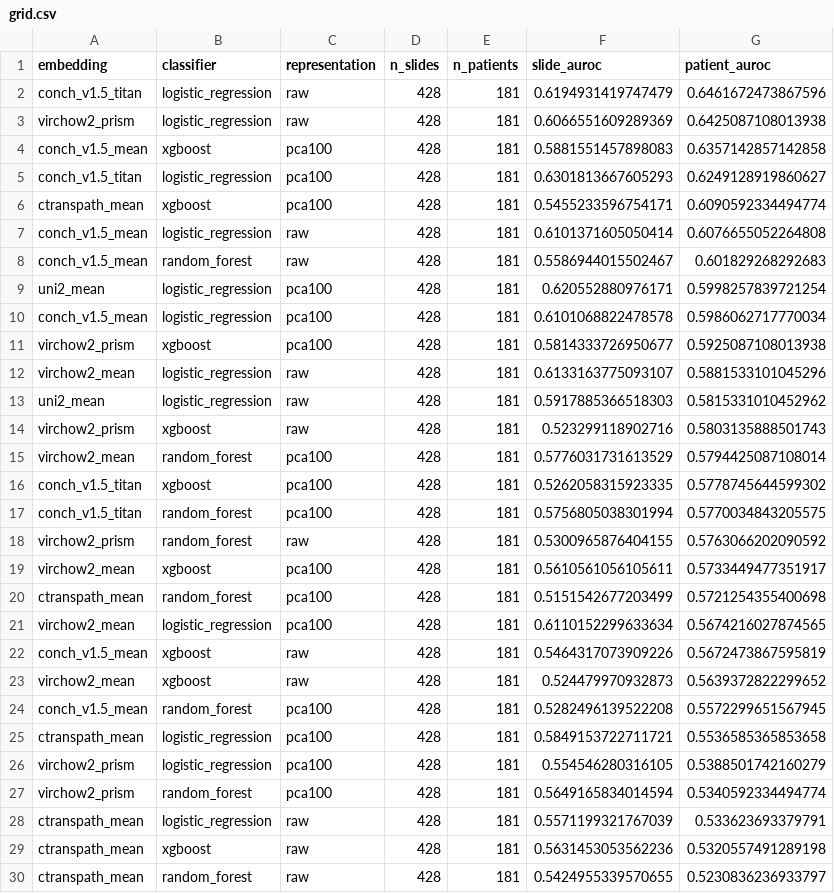
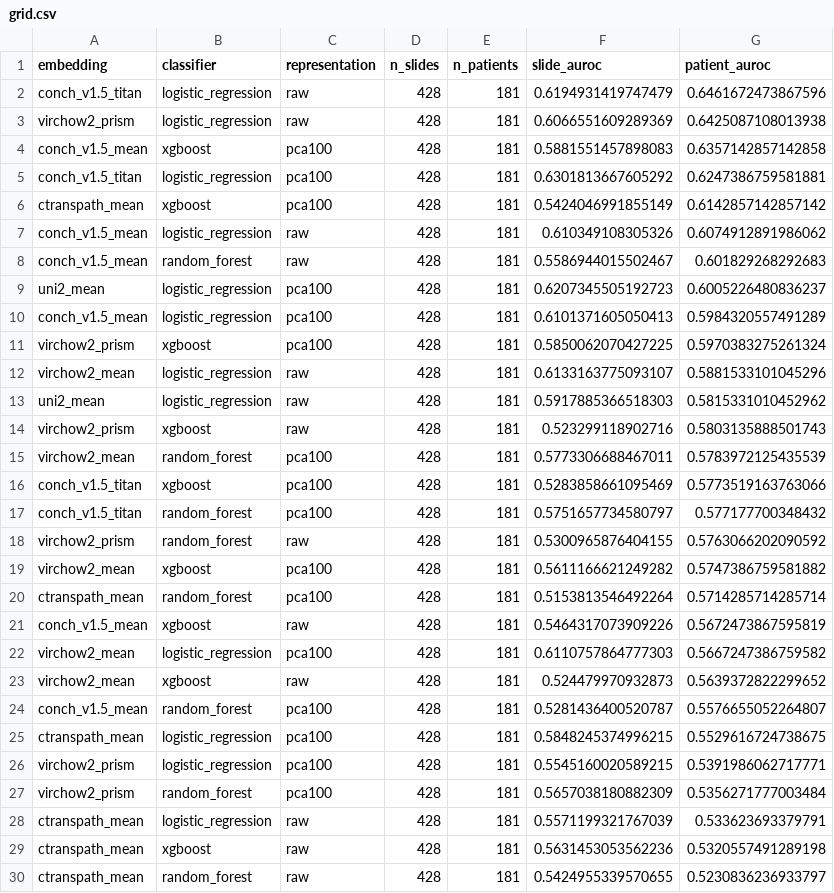
Before and after one commit to mat10d/ARGO-DeepMSI, a CSV file: results/scorers/simple_grid/grid.csv, drawn as a sheet; only a part is shown; the diff covers the shown part only.

```diff
--- a/results/scorers/simple_grid/grid.csv
+++ b/results/scorers/simple_grid/grid.csv
@@ -4,9 +4,9 @@ virchow2_prism,logistic_regression,raw,428,181,0.6066551609289369,0.642508710801
 conch_v1.5_mean,xgboost,pca100,428,181,0.5881551457898083,0.6357142857142858
-conch_v1.5_titan,logistic_regression,pca100,428,181,0.6301813667605293,0.6249128919860627
-ctranspath_mean,xgboost,pca100,428,181,0.5455233596754171,0.6090592334494774
-conch_v1.5_mean,logistic_regression,raw,428,181,0.6101371605050414,0.6076655052264808
+conch_v1.5_titan,logistic_regression,pca100,428,181,0.6301813667605292,0.6247386759581881
+ctranspath_mean,xgboost,pca100,428,181,0.5424046991855149,0.6142857142857142
+conch_v1.5_mean,logistic_regression,raw,428,181,0.610349108305326,0.6074912891986062
 conch_v1.5_mean,random_forest,raw,428,181,0.5586944015502467,0.601829268292683
-uni2_mean,logistic_regression,pca100,428,181,0.620552880976171,0.5998257839721254
-conch_v1.5_mean,logistic_regression,pca100,428,181,0.6101068822478578,0.5986062717770034
-virchow2_prism,xgboost,pca100,428,181,0.5814333726950677,0.5925087108013938
+uni2_mean,logistic_regression,pca100,428,181,0.6207345505192723,0.6005226480836237
+conch_v1.5_mean,logistic_regression,pca100,428,181,0.6101371605050413,0.5984320557491289
+virchow2_prism,xgboost,pca100,428,181,0.5850062070427225,0.5970383275261324
 virchow2_mean,logistic_regression,raw,428,181,0.6133163775093107,0.5881533101045296
@@ -14,15 +14,15 @@ uni2_mean,logistic_regression,raw,428,181,0.5917885366518303,0.5815331010452962
 virchow2_prism,xgboost,raw,428,181,0.523299118902716,0.5803135888501743
-virchow2_mean,random_forest,pca100,428,181,0.5776031731613529,0.5794425087108014
-conch_v1.5_titan,xgboost,pca100,428,181,0.5262058315923335,0.5778745644599302
-conch_v1.5_titan,random_forest,pca100,428,181,0.5756805038301994,0.5770034843205575
+virchow2_mean,random_forest,pca100,428,181,0.5773306688467011,0.5783972125435539
+conch_v1.5_titan,xgboost,pca100,428,181,0.5283858661095469,0.5773519163763066
+conch_v1.5_titan,random_forest,pca100,428,181,0.5751657734580797,0.577177700348432
 virchow2_prism,random_forest,raw,428,181,0.5300965876404155,0.5763066202090592
-virchow2_mean,xgboost,pca100,428,181,0.5610561056105611,0.5733449477351917
-ctranspath_mean,random_forest,pca100,428,181,0.5151542677203499,0.5721254355400698
-virchow2_mean,logistic_regression,pca100,428,181,0.6110152299633634,0.5674216027874565
+virchow2_mean,xgboost,pca100,428,181,0.5611166621249282,0.5747386759581882
+ctranspath_mean,random_forest,pca100,428,181,0.5153813546492264,0.5714285714285714
 conch_v1.5_mean,xgboost,raw,428,181,0.5464317073909226,0.5672473867595819
+virchow2_mean,logistic_regression,pca100,428,181,0.6110757864777303,0.5667247386759582
 virchow2_mean,xgboost,raw,428,181,0.524479970932873,0.5639372822299652
-conch_v1.5_mean,random_forest,pca100,428,181,0.5282496139522208,0.5572299651567945
-ctranspath_mean,logistic_regression,pca100,428,181,0.5849153722711721,0.5536585365853658
-virchow2_prism,logistic_regression,pca100,428,181,0.554546280316105,0.5388501742160279
-virchow2_prism,random_forest,pca100,428,181,0.5649165834014594,0.5340592334494774
+conch_v1.5_mean,random_forest,pca100,428,181,0.5281436400520787,0.5576655052264807
+ctranspath_mean,logistic_regression,pca100,428,181,0.5848245374996215,0.5529616724738675
+virchow2_prism,logistic_regression,pca100,428,181,0.5545160020589215,0.5391986062717771
+virchow2_prism,random_forest,pca100,428,181,0.5657038180882309,0.5356271777003484
 ctranspath_mean,logistic_regression,raw,428,181,0.5571199321767039,0.533623693379791
```
Also changed, not shown: 1 added row, 1 removed row and 2 edited cells elsewhere in this file, results/scorers/slidefm_linearprobe/slide_scores.csv, results/scorers/tip_adapter/slide_scores.csv, 2 other files.
